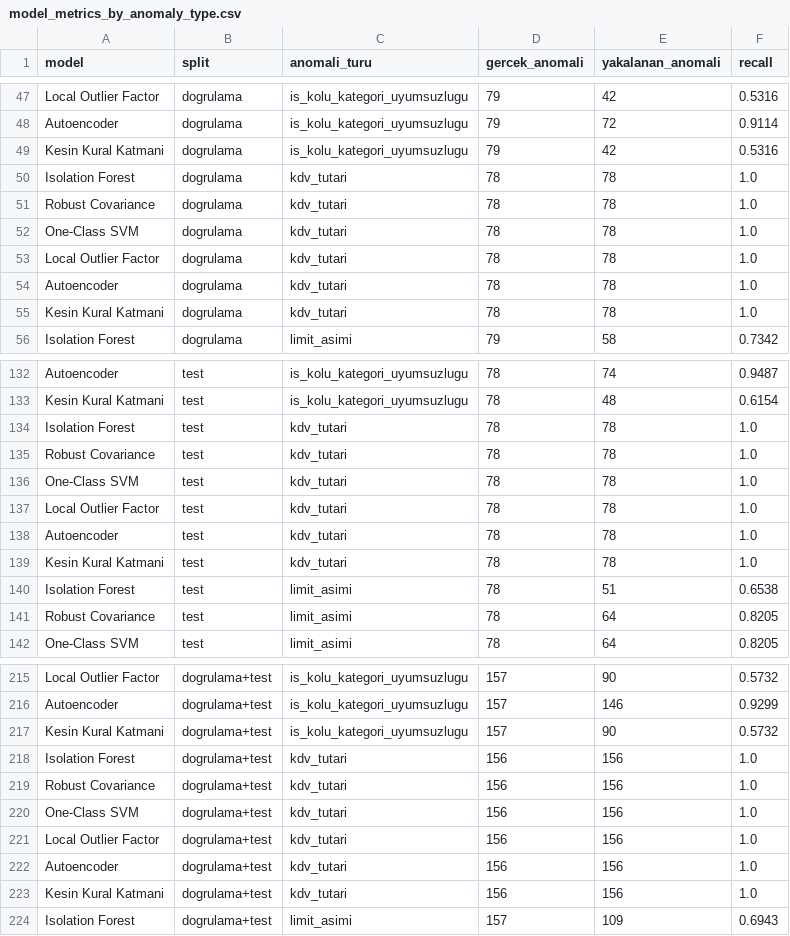
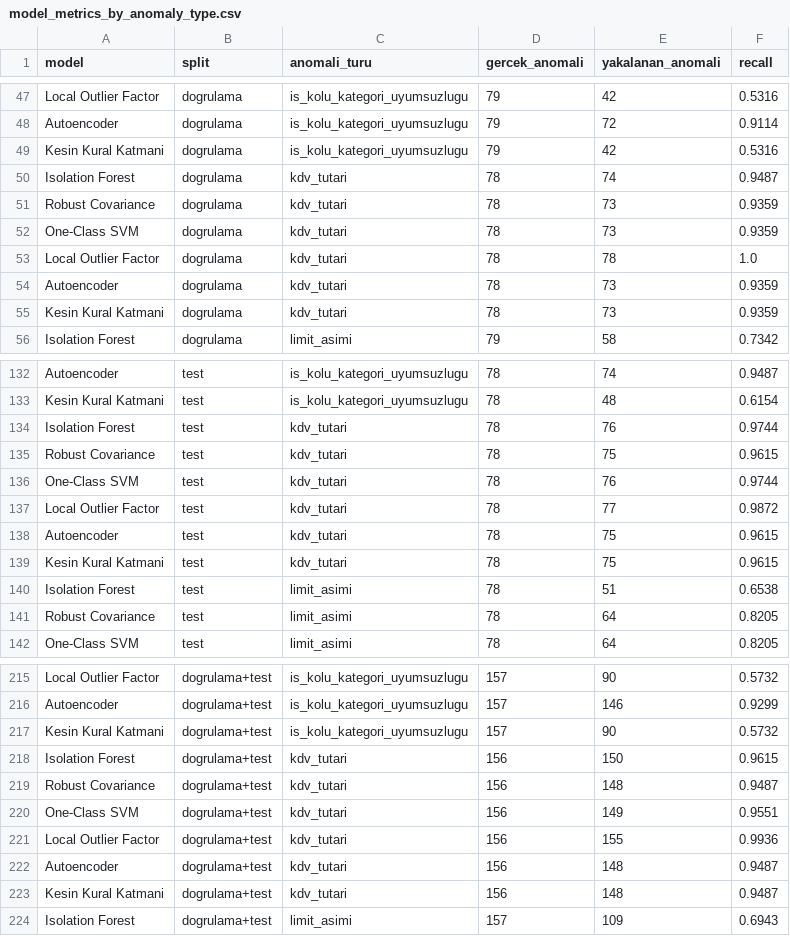
Before and after one commit to AzraTuana/Receipt_Anomaly_Detection, a CSV file: model_metrics_by_anomaly_type.csv, drawn as a sheet; only a part is shown, gaps mark what is left out; the diff covers the shown part only.

```diff
--- a/model_metrics_by_anomaly_type.csv
+++ b/model_metrics_by_anomaly_type.csv
@@ -49,8 +49,8 @@ Autoencoder,dogrulama,is_kolu_kategori_uyumsuzlugu,79,72,0.9114
 Kesin Kural Katmani,dogrulama,is_kolu_kategori_uyumsuzlugu,79,42,0.5316
-Isolation Forest,dogrulama,kdv_tutari,78,78,1.0
-Robust Covariance,dogrulama,kdv_tutari,78,78,1.0
-One-Class SVM,dogrulama,kdv_tutari,78,78,1.0
+Isolation Forest,dogrulama,kdv_tutari,78,74,0.9487
+Robust Covariance,dogrulama,kdv_tutari,78,73,0.9359
+One-Class SVM,dogrulama,kdv_tutari,78,73,0.9359
 Local Outlier Factor,dogrulama,kdv_tutari,78,78,1.0
-Autoencoder,dogrulama,kdv_tutari,78,78,1.0
-Kesin Kural Katmani,dogrulama,kdv_tutari,78,78,1.0
+Autoencoder,dogrulama,kdv_tutari,78,73,0.9359
+Kesin Kural Katmani,dogrulama,kdv_tutari,78,73,0.9359
 Isolation Forest,dogrulama,limit_asimi,79,58,0.7342
@@ -133,8 +133,8 @@ Autoencoder,test,is_kolu_kategori_uyumsuzlugu,78,74,0.9487
 Kesin Kural Katmani,test,is_kolu_kategori_uyumsuzlugu,78,48,0.6154
-Isolation Forest,test,kdv_tutari,78,78,1.0
-Robust Covariance,test,kdv_tutari,78,78,1.0
-One-Class SVM,test,kdv_tutari,78,78,1.0
-Local Outlier Factor,test,kdv_tutari,78,78,1.0
-Autoencoder,test,kdv_tutari,78,78,1.0
-Kesin Kural Katmani,test,kdv_tutari,78,78,1.0
+Isolation Forest,test,kdv_tutari,78,76,0.9744
+Robust Covariance,test,kdv_tutari,78,75,0.9615
+One-Class SVM,test,kdv_tutari,78,76,0.9744
+Local Outlier Factor,test,kdv_tutari,78,77,0.9872
+Autoencoder,test,kdv_tutari,78,75,0.9615
+Kesin Kural Katmani,test,kdv_tutari,78,75,0.9615
 Isolation Forest,test,limit_asimi,78,51,0.6538
@@ -217,8 +217,8 @@ Autoencoder,dogrulama+test,is_kolu_kategori_uyumsuzlugu,157,146,0.9299
 Kesin Kural Katmani,dogrulama+test,is_kolu_kategori_uyumsuzlugu,157,90,0.5732
-Isolation Forest,dogrulama+test,kdv_tutari,156,156,1.0
-Robust Covariance,dogrulama+test,kdv_tutari,156,156,1.0
-One-Class SVM,dogrulama+test,kdv_tutari,156,156,1.0
-Local Outlier Factor,dogrulama+test,kdv_tutari,156,156,1.0
-Autoencoder,dogrulama+test,kdv_tutari,156,156,1.0
-Kesin Kural Katmani,dogrulama+test,kdv_tutari,156,156,1.0
+Isolation Forest,dogrulama+test,kdv_tutari,156,150,0.9615
+Robust Covariance,dogrulama+test,kdv_tutari,156,148,0.9487
+One-Class SVM,dogrulama+test,kdv_tutari,156,149,0.9551
+Local Outlier Factor,dogrulama+test,kdv_tutari,156,155,0.9936
+Autoencoder,dogrulama+test,kdv_tutari,156,148,0.9487
+Kesin Kural Katmani,dogrulama+test,kdv_tutari,156,148,0.9487
 Isolation Forest,dogrulama+test,limit_asimi,157,109,0.6943
```
Also changed, not shown: 16 edited cells elsewhere in this file, model_metrics.csv, model_siralamasi.csv, 9 other files.
